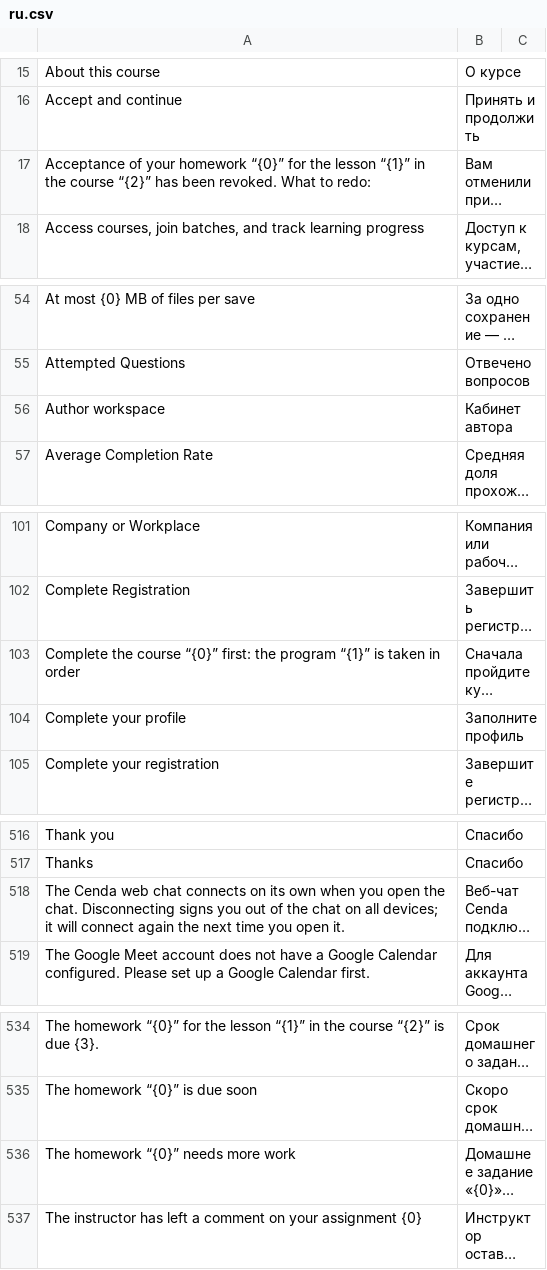
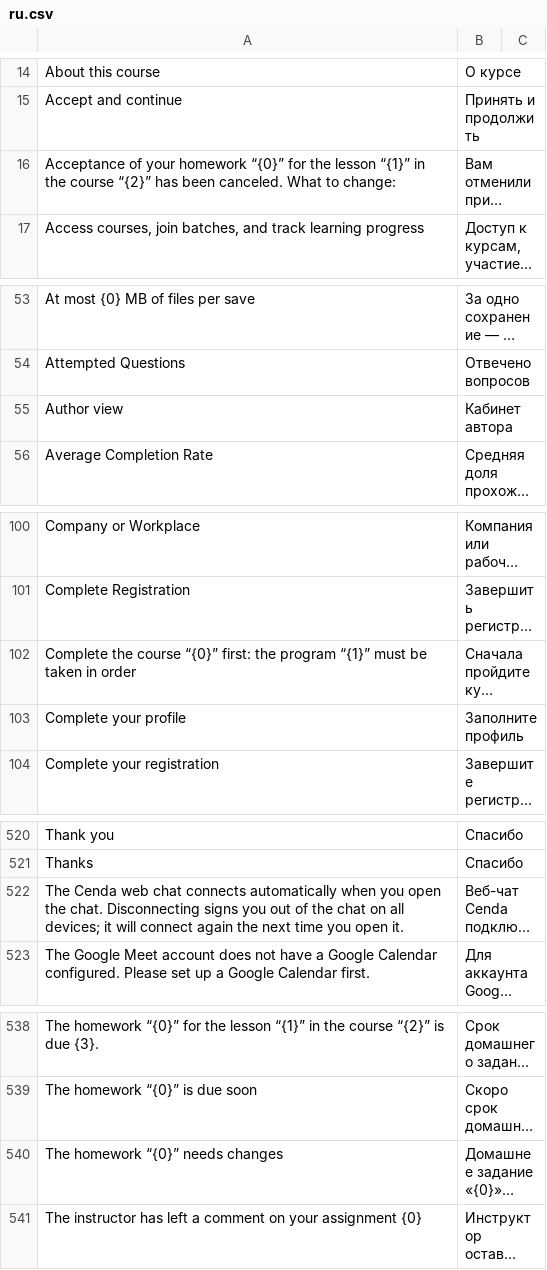
Before and after one commit to lms-high-time/learning-app, a CSV file: lms_frappe_app/translations/ru.csv, drawn as a sheet; only a part is shown, gaps mark what is left out; long unchanged cells end in …; addresses are those after the commit; the diff covers the shown part only; the diff names each change by its address in the sheet, - before the commit and + after, or states it on an @@ line.

```diff
--- a/lms_frappe_app/translations/ru.csv
+++ b/lms_frappe_app/translations/ru.csv
-A16: …has been revoked. What to redo:
+A16: …has been canceled. What to change:
-A55: Author workspace
+A55: Author view
-A102: …program “{1}” is taken in…
+A102: …program “{1}” must be taken in…
-A522: …chat connects on its own when you…
+A522: …chat connects automatically when you…
-A540: The homework “{0}” needs more work
+A540: The homework “{0}” needs changes
```
Also changed, not shown: 7 added rows, 3 removed rows and 6 edited cells elsewhere in this file, 19 other files.
